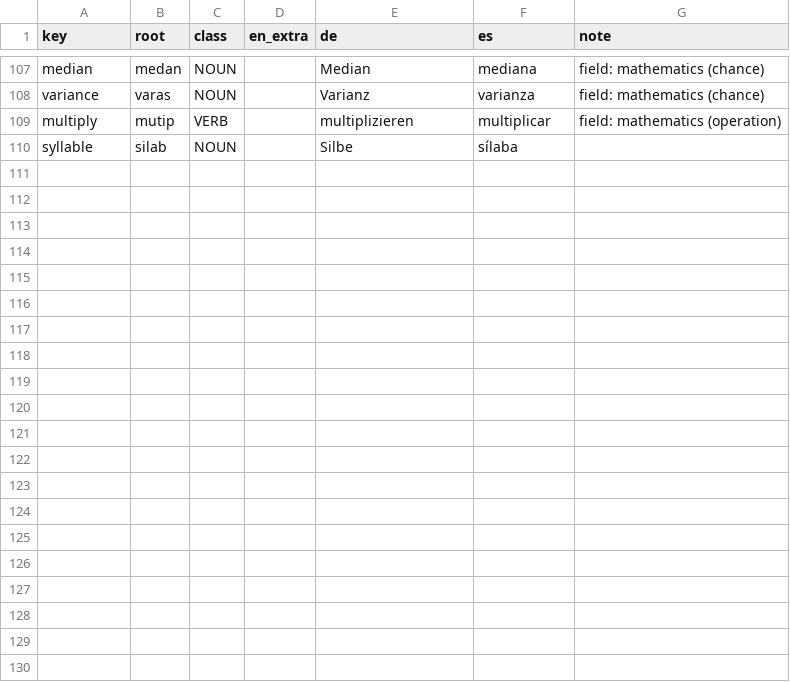
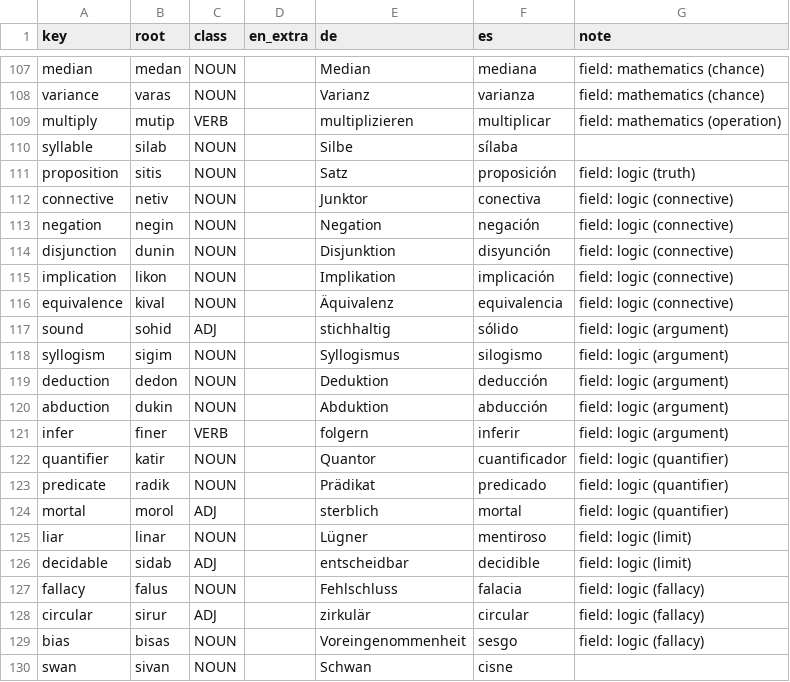
Before and after one commit to jascal/lm-sae, a TSV file: conlang/book/coin.tsv, drawn as a sheet; only a part is shown, gaps mark what is left out.

```diff
--- a/conlang/book/coin.tsv
+++ b/conlang/book/coin.tsv
@@ -110 +110,21 @@ multiply	mutip	VERB		multiplizieren	multiplicar	field: mathematics (operation)
 syllable	silab	NOUN		Silbe	sílaba	
+proposition	sitis	NOUN		Satz	proposición	field: logic (truth)
+connective	netiv	NOUN		Junktor	conectiva	field: logic (connective)
+negation	negin	NOUN		Negation	negación	field: logic (connective)
+disjunction	dunin	NOUN		Disjunktion	disyunción	field: logic (connective)
+implication	likon	NOUN		Implikation	implicación	field: logic (connective)
+equivalence	kival	NOUN		Äquivalenz	equivalencia	field: logic (connective)
+sound	sohid	ADJ		stichhaltig	sólido	field: logic (argument)
+syllogism	sigim	NOUN		Syllogismus	silogismo	field: logic (argument)
+deduction	dedon	NOUN		Deduktion	deducción	field: logic (argument)
+abduction	dukin	NOUN		Abduktion	abducción	field: logic (argument)
+infer	finer	VERB		folgern	inferir	field: logic (argument)
+quantifier	katir	NOUN		Quantor	cuantificador	field: logic (quantifier)
+predicate	radik	NOUN		Prädikat	predicado	field: logic (quantifier)
+mortal	morol	ADJ		sterblich	mortal	field: logic (quantifier)
+liar	linar	NOUN		Lügner	mentiroso	field: logic (limit)
+decidable	sidab	ADJ		entscheidbar	decidible	field: logic (limit)
+fallacy	falus	NOUN		Fehlschluss	falacia	field: logic (fallacy)
+circular	sirur	ADJ		zirkulär	circular	field: logic (fallacy)
+bias	bisas	NOUN		Voreingenommenheit	sesgo	field: logic (fallacy)
+swan	sivan	NOUN		Schwan	cisne	
```
Also changed, not shown: 15 other files.
